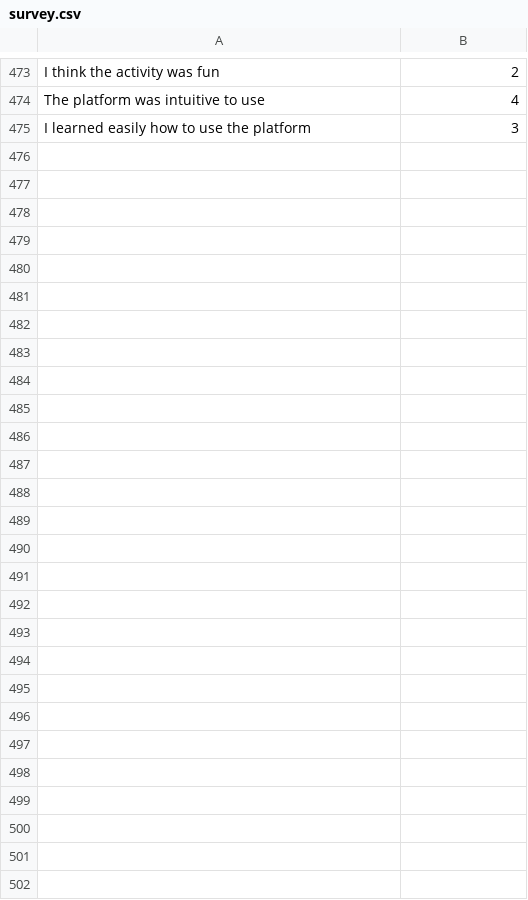
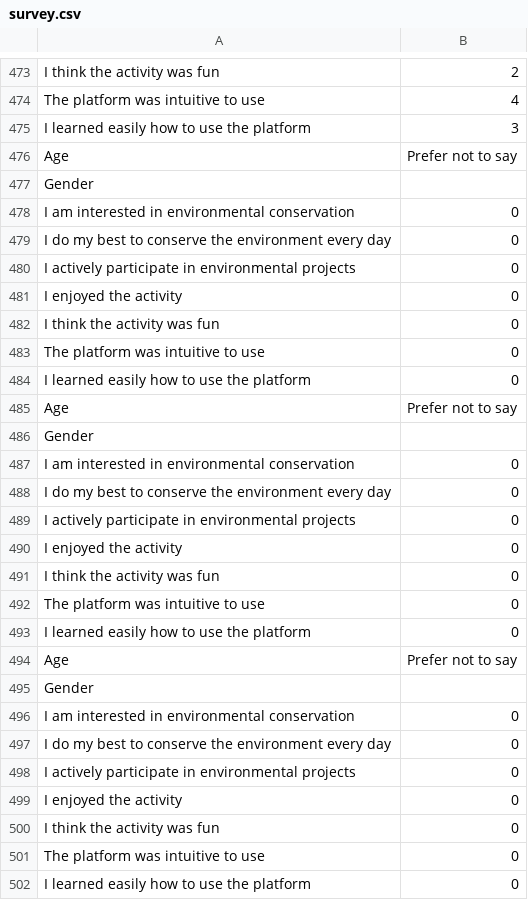
Before and after one commit to Dynamical-Systems-Laboratory/Citizen-Science-Telerehabilitation, a CSV file: Data/User-60/survey.csv, drawn as a sheet; only a part is shown, gaps mark what is left out.

```diff
--- a/Data/User-60/survey.csv
+++ b/Data/User-60/survey.csv
@@ -475 +475,28 @@ The platform was intuitive to use,4
 I learned easily how to use the platform,3
+Age,Prefer not to say
+Gender,
+I am interested in environmental conservation,0
+I do my best to conserve the environment every day,0
+I actively participate in environmental projects,0
+I enjoyed the activity,0
+I think the activity was fun,0
+The platform was intuitive to use,0
+I learned easily how to use the platform,0
+Age,Prefer not to say
+Gender,
+I am interested in environmental conservation,0
+I do my best to conserve the environment every day,0
+I actively participate in environmental projects,0
+I enjoyed the activity,0
+I think the activity was fun,0
+The platform was intuitive to use,0
+I learned easily how to use the platform,0
+Age,Prefer not to say
+Gender,
+I am interested in environmental conservation,0
+I do my best to conserve the environment every day,0
+I actively participate in environmental projects,0
+I enjoyed the activity,0
+I think the activity was fun,0
+The platform was intuitive to use,0
+I learned easily how to use the platform,0
```
Also changed, not shown: 4 other files.
